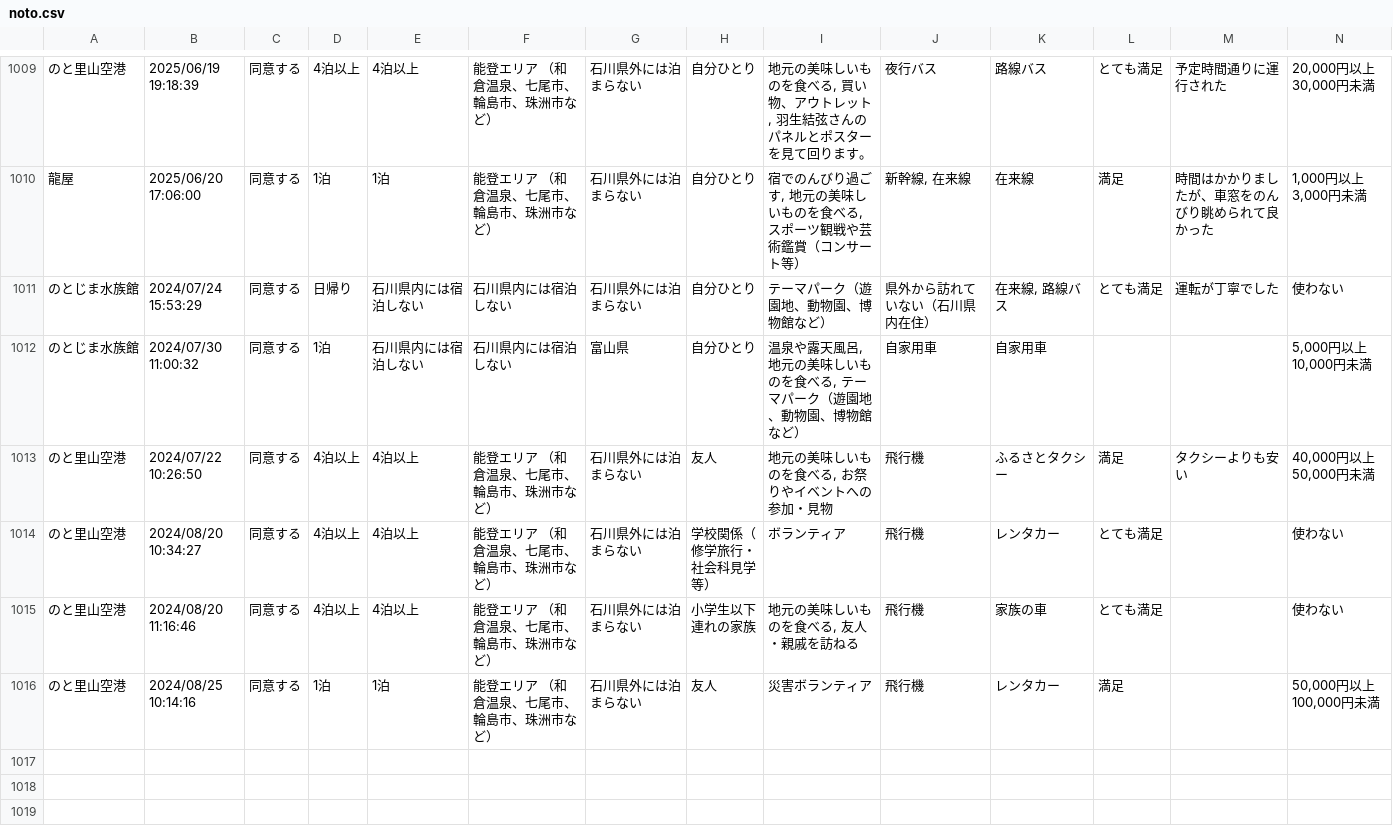
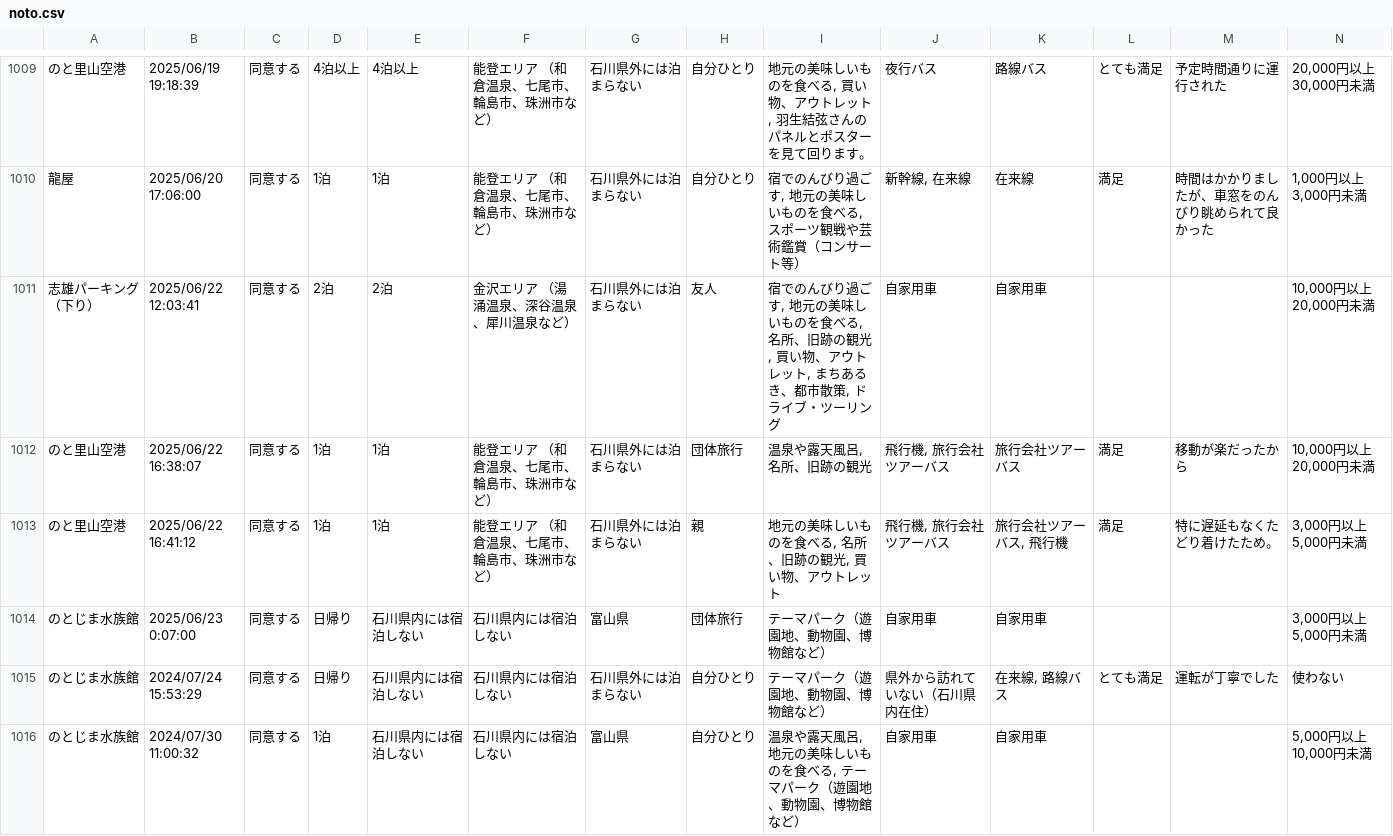
Before and after one commit to code4fukui/ishikawa-kanko-survey, a CSV file: noto.csv, drawn as a sheet; only a part is shown, gaps mark what is left out; the shorter side is filled out with more unchanged rows; rows hold the shown columns only; the diff names each change by its address in the sheet, - before the commit and + after, or states it on an @@ line.

Commit message:
update data

```diff
--- a/noto.csv
+++ b/noto.csv
+row 1011: 志雄パーキング（下り） | 2025/06/22 12:03:41 | 同意する | 2泊 | 2泊 | 金沢エリア （湯涌温泉、深谷温泉、犀川温泉など） | 石川県外には泊まらない | 友人 | 宿でのんびり過ごす, 地元の美味しいものを食べる, 名所、旧跡の観光, 買い物、アウトレット, まちあるき、都市散策, ドライブ・ツーリング | 自家用車 | 自家用車 |  |  | 10,000円以上 20,000円未満
+row 1012: のと里山空港 | 2025/06/22 16:38:07 | 同意する | 1泊 | 1泊 | 能登エリア （和倉温泉、七尾市、輪島市、珠洲市など） | 石川県外には泊まらない | 団体旅行 | 温泉や露天風呂, 名所、旧跡の観光 | 飛行機, 旅行会社ツアーバス | 旅行会社ツアーバス | 満足 | 移動が楽だったから | 10,000円以上 20,000円未満
+row 1013: のと里山空港 | 2025/06/22 16:41:12 | 同意する | 1泊 | 1泊 | 能登エリア （和倉温泉、七尾市、輪島市、珠洲市など） | 石川県外には泊まらない | 親 | 地元の美味しいものを食べる, 名所、旧跡の観光, 買い物、アウトレット | 飛行機, 旅行会社ツアーバス | 旅行会社ツアーバス, 飛行機 | 満足 | 特に遅延もなくたどり着けたため。 | 3,000円以上 5,000円未満
+row 1014: のとじま水族館 | 2025/06/23 0:07:00 | 同意する | 日帰り | 石川県内には宿泊しない | 石川県内には宿泊しない | 富山県 | 団体旅行 | テーマパーク（遊園地、動物園、博物館など） | 自家用車 | 自家用車 |  |  | 3,000円以上 5,000円未満
```
